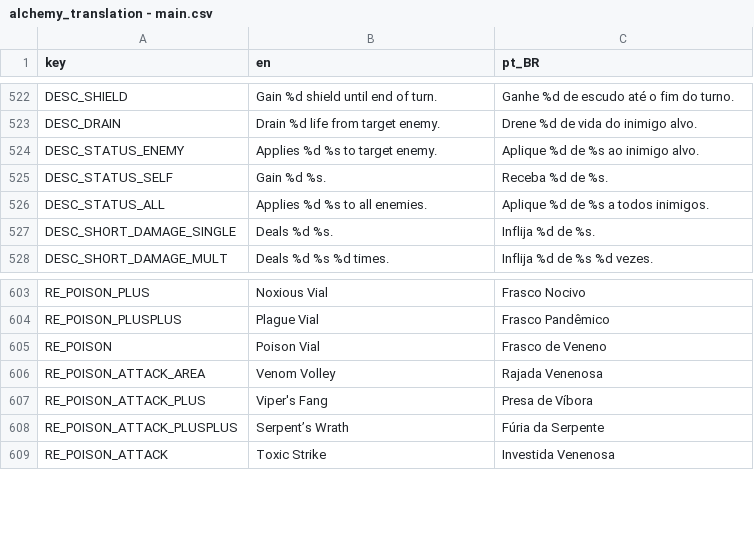
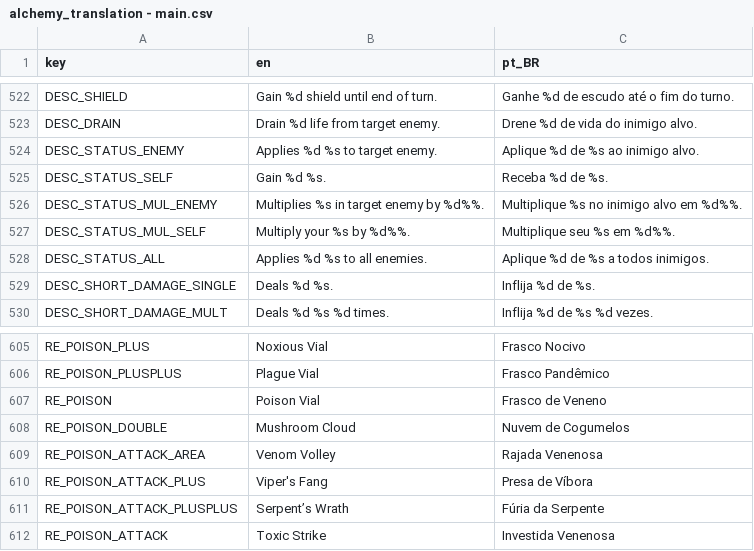
Before and after one commit to Space-Paca/alchemy-game, a CSV file: project/assets/translation/alchemy_translation - main.csv, drawn as a sheet; only a part is shown, gaps mark what is left out; the diff names each change by its address in the sheet, - before the commit and + after, or states it on an @@ line.

Commit message:
Add poison double recipe
Some WIP still

```diff
--- a/project/assets/translation/alchemy_translation - main.csv
+++ b/project/assets/translation/alchemy_translation - main.csv
+row 526: DESC_STATUS_MUL_ENEMY | Multiplies %s in target enemy by %d%%. | Multiplique %s no inimigo alvo em %d%%.
+row 527: DESC_STATUS_MUL_SELF | Multiply your %s by %d%%. | Multiplique seu %s em %d%%.
+row 608: RE_POISON_DOUBLE | Mushroom Cloud | Nuvem de Cogumelos
```
Also changed, not shown: 4 other files.
